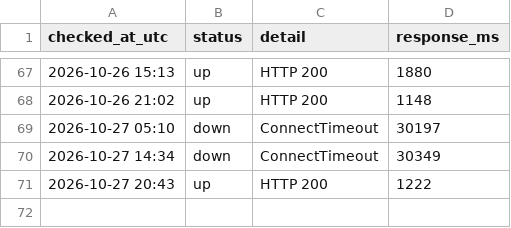
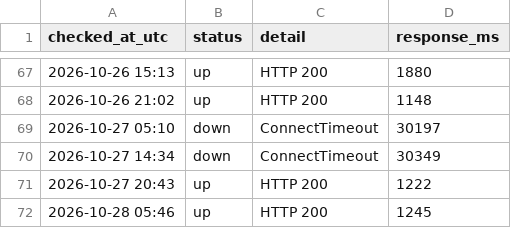
Before and after one commit to chl-kiev-ua/key-wayback, a CSV file: archive-log/availability.csv, drawn as a sheet; only a part is shown, gaps mark what is left out; the diff names each change by its address in the sheet, - before the commit and + after, or states it on an @@ line.

```diff
--- a/archive-log/availability.csv
+++ b/archive-log/availability.csv
+row 72: 2026-10-28 05:46 | up | HTTP 200 | 1245
```
Also changed, not shown: 1 other file.
